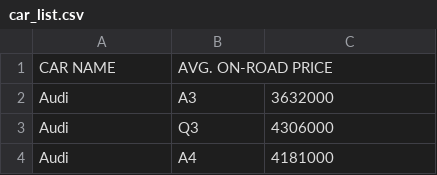
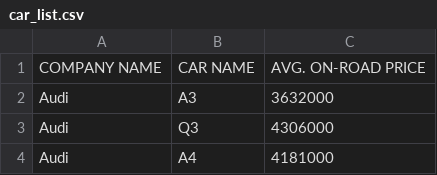
Before and after one commit to kashyap07/resale-value-analysis, a CSV file: Scraper/car_list.csv, drawn as a sheet; only a part is shown; removed rows and columns are numbered as before the commit, all else as after; the diff names each change by its address in the sheet, - before the commit and + after, or states it on an @@ line.

Commit message:
split name and company

```diff
--- a/Scraper/car_list.csv
+++ b/Scraper/car_list.csv
-row 1: CAR NAME | AVG. ON-ROAD PRICE
+row 1: COMPANY NAME | CAR NAME | AVG. ON-ROAD PRICE
```
Also changed, not shown: 1 other file.
